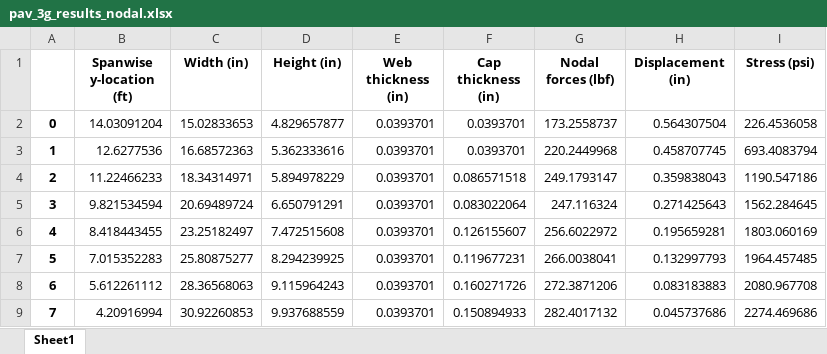
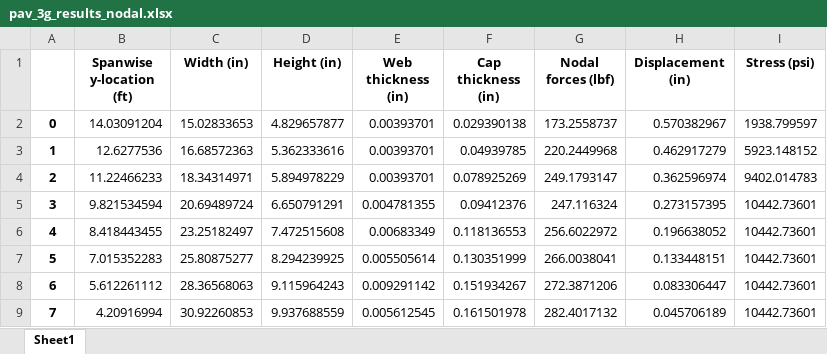
Before and after one commit to LSDOlab/aframe, an Excel workbook: pav_3g_results_nodal.xlsx, sheet Sheet1, drawn as a sheet; only a part is shown; values as stored, in another font and other column widths than the file's, no borders; the diff covers the shown part only; the diff names each change by its address in the sheet, - before the commit and + after, or states it on an @@ line.

```diff
--- a/pav_3g_results_nodal.xlsx (sheet Sheet1)
+++ b/pav_3g_results_nodal.xlsx (sheet Sheet1)
-E2:E4 (Web thickness (in)): 0.0393701
+E2:E4 (Web thickness (in)): 0.00393701
-F2 (Cap thickness (in)): 0.0393701
+F2 (Cap thickness (in)): 0.029390138
-H2 (Displacement (in)): 0.564307504
+H2 (Displacement (in)): 0.570382967
-I2 (Stress (psi)): 226.4536058
+I2 (Stress (psi)): 1938.799597
-F3 (Cap thickness (in)): 0.0393701
+F3 (Cap thickness (in)): 0.04939785
-H3 (Displacement (in)): 0.458707745
+H3 (Displacement (in)): 0.462917279
-I3 (Stress (psi)): 693.4083794
+I3 (Stress (psi)): 5923.148152
-F4 (Cap thickness (in)): 0.086571518
+F4 (Cap thickness (in)): 0.078925269
-H4 (Displacement (in)): 0.359838043
+H4 (Displacement (in)): 0.362596974
-I4 (Stress (psi)): 1190.547186
+I4 (Stress (psi)): 9402.014783
-E5 (Web thickness (in)): 0.0393701
+E5 (Web thickness (in)): 0.004781355
-F5 (Cap thickness (in)): 0.083022064
+F5 (Cap thickness (in)): 0.09412376
-H5 (Displacement (in)): 0.271425643
+H5 (Displacement (in)): 0.273157395
-I5 (Stress (psi)): 1562.284645
+I5 (Stress (psi)): 10442.73601
-E6 (Web thickness (in)): 0.0393701
+E6 (Web thickness (in)): 0.00683349
-F6 (Cap thickness (in)): 0.126155607
+F6 (Cap thickness (in)): 0.118136553
-H6 (Displacement (in)): 0.195659281
+H6 (Displacement (in)): 0.196638052
-I6 (Stress (psi)): 1803.060169
+I6 (Stress (psi)): 10442.73601
-E7 (Web thickness (in)): 0.0393701
+E7 (Web thickness (in)): 0.005505614
-F7 (Cap thickness (in)): 0.119677231
+F7 (Cap thickness (in)): 0.130351999
-H7 (Displacement (in)): 0.132997793
+H7 (Displacement (in)): 0.133448151
-I7 (Stress (psi)): 1964.457485
+I7 (Stress (psi)): 10442.73601
-E8 (Web thickness (in)): 0.0393701
+E8 (Web thickness (in)): 0.009291142
-F8 (Cap thickness (in)): 0.160271726
+F8 (Cap thickness (in)): 0.151934267
-H8 (Displacement (in)): 0.083183883
+H8 (Displacement (in)): 0.083306447
-I8 (Stress (psi)): 2080.967708
+I8 (Stress (psi)): 10442.73601
-E9 (Web thickness (in)): 0.0393701
+E9 (Web thickness (in)): 0.005612545
-F9 (Cap thickness (in)): 0.150894933
+F9 (Cap thickness (in)): 0.161501978
-H9 (Displacement (in)): 0.045737686
+H9 (Displacement (in)): 0.045706189
-I9 (Stress (psi)): 2274.469686
+I9 (Stress (psi)): 10442.73601
```
Also changed, not shown: 51 edited cells elsewhere in this sheet, pav_3g_results_element.xlsx, 9 other files.
